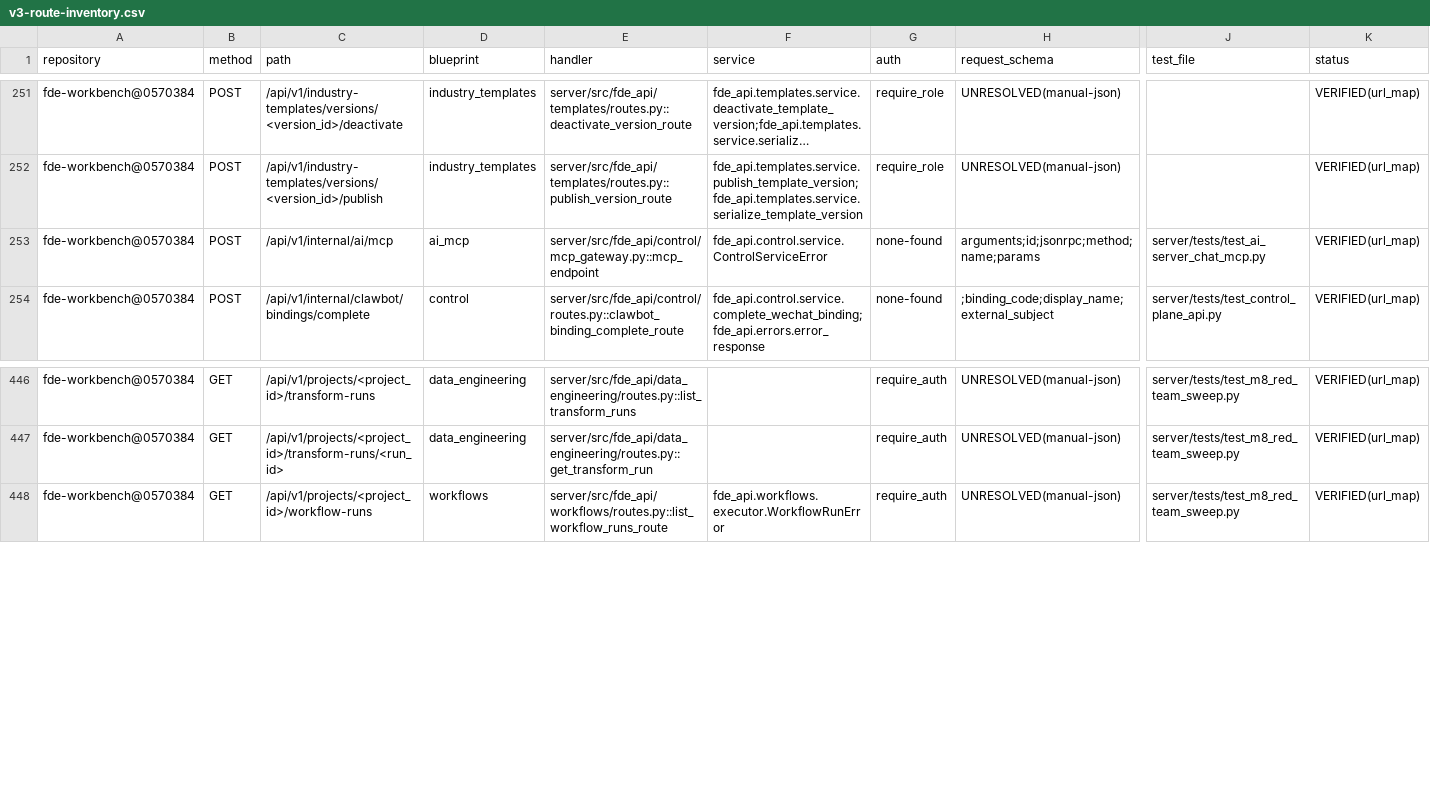
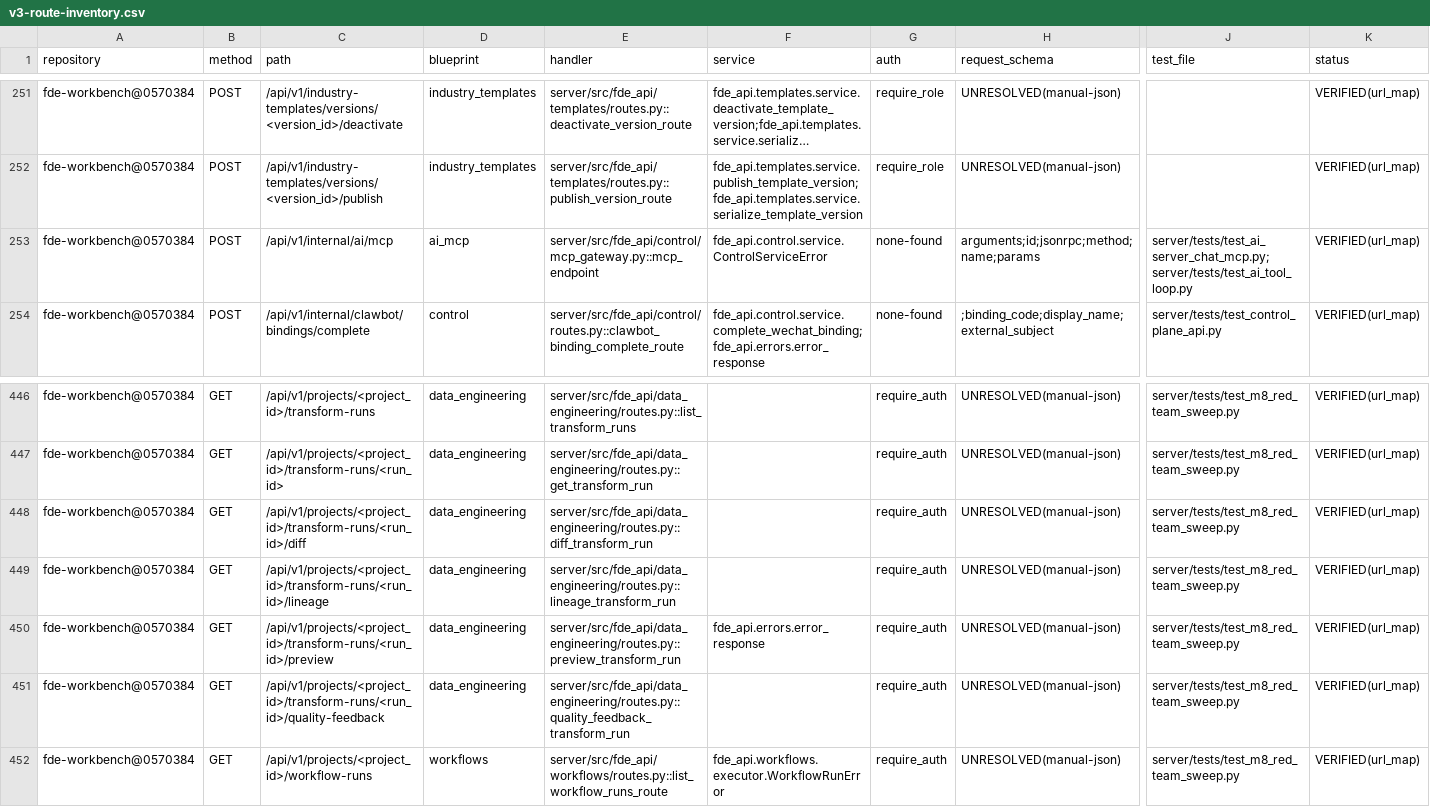
Before and after one commit to gxfde/fde-workbench, a CSV file: docs/audit/v3-route-inventory.csv, drawn as a sheet; only a part is shown, gaps mark what is left out; long unchanged cells end in …; rows hold the shown columns only; the diff names each change by its address in the sheet, - before the commit and + after, or states it on an @@ line.

Commit message:
feat(data-engineering): deliver AF2-WP4 run visibility and quality feedback

```diff
--- a/docs/audit/v3-route-inventory.csv
+++ b/docs/audit/v3-route-inventory.csv
-J253 (test_file): server/tests/test_ai_server_chat_mcp.py
+J253 (test_file): server/tests/test_ai_server_chat_mcp.py;server/tests/test_ai_tool_loop.py
+row 448: fde-workbench@0570384 | GET | /api/v1/projects/<project_id>/transform-runs/<run_id>/diff | data_engineering | server/src/fde_api/data_engineering/routes.py::diff_transform_run |  | require_auth | UNRESOLVED(manual-json) | server/tests/test_m8_red_team_sweep.py | VERIFIED(url_map)
+row 449: fde-workbench@0570384 | GET | /api/v1/projects/<project_id>/transform-runs/<run_id>/lineage | data_engineering | server/src/fde_api/data_engineering/routes.py::lineage_transform_run |  | require_auth | UNRESOLVED(manual-json) | server/tests/test_m8_red_team_sweep.py | VERIFIED(url_map)
+row 450: fde-workbench@0570384 | GET | /api/v1/projects/<project_id>/transform-runs/<run_id>/preview | data_engineering | server/src/fde_api/data_engineering/routes.py::preview_transform_run | fde_api.errors.error_response | require_auth | UNRESOLVED(manual-json) | server/tests/test_m8_red_team_sweep.py | VERIFIED(url_map)
+row 451: fde-workbench@0570384 | GET | /api/v1/projects/<project_id>/transform-runs/<run_id>/quality-feedback | data_engineering | server/src/fde_api/data_engineering/routes.py::quality_feedback_transform_run |  | require_auth | UNRESOLVED(manual-json) | server/tests/test_m8_red_team_sweep.py | VERIFIED(url_map)
```
Also changed, not shown: 17 other files.
